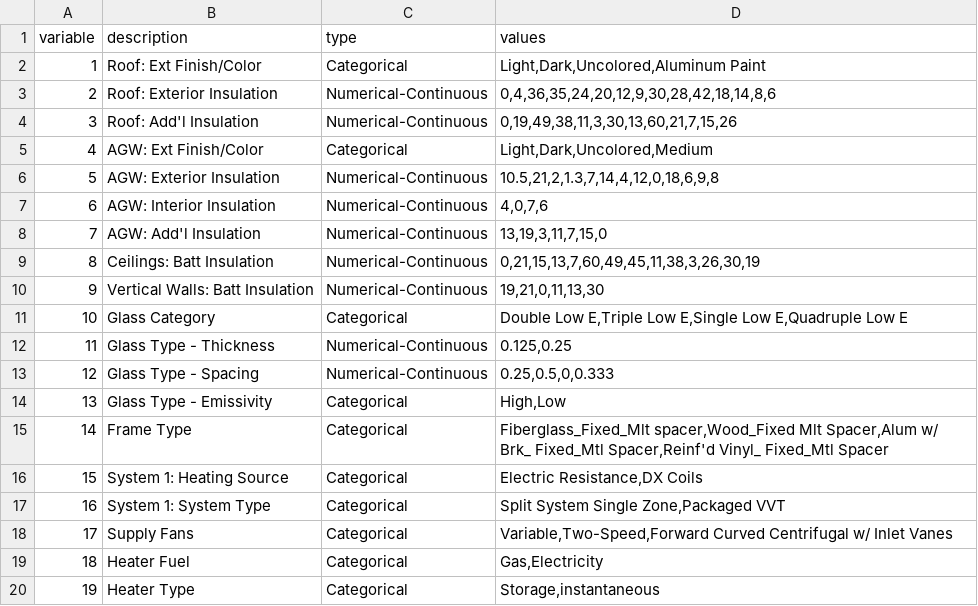
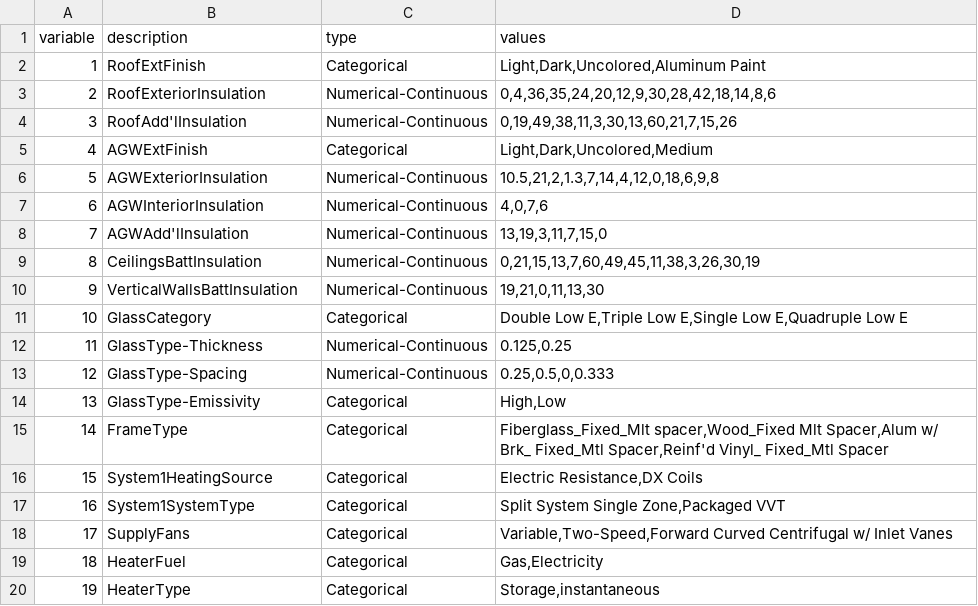
Before and after one commit to utaresearch/searesources, a CSV file: RET_Green_Building/RET -Variables_level.csv, drawn as a sheet.

Commit message:
Updating the name of variables
there was some discrepancies between variable level file and tree rules file.

```diff
--- a/RET_Green_Building/RET -Variables_level.csv
+++ b/RET_Green_Building/RET -Variables_level.csv
@@ -1,20 +1,20 @@
 variable,description,type,values
-1,Roof: Ext Finish/Color,Categorical,"Light,Dark,Uncolored,Aluminum Paint"
-2,Roof: Exterior Insulation,Numerical-Continuous,"0,4,36,35,24,20,12,9,30,28,42,18,14,8,6"
-3,Roof: Add'l Insulation,Numerical-Continuous,"0,19,49,38,11,3,30,13,60,21,7,15,26"
-4,AGW: Ext Finish/Color,Categorical,"Light,Dark,Uncolored,Medium"
-5,AGW: Exterior Insulation,Numerical-Continuous,"10.5,21,2,1.3,7,14,4,12,0,18,6,9,8"
-6,AGW: Interior Insulation,Numerical-Continuous,"4,0,7,6"
-7,AGW: Add'l Insulation,Numerical-Continuous,"13,19,3,11,7,15,0"
-8,Ceilings: Batt Insulation,Numerical-Continuous,"0,21,15,13,7,60,49,45,11,38,3,26,30,19"
-9,Vertical Walls: Batt Insulation,Numerical-Continuous,"19,21,0,11,13,30"
-10,Glass Category,Categorical,"Double Low E,Triple Low E,Single Low E,Quadruple Low E"
-11,Glass Type - Thickness,Numerical-Continuous,"0.125,0.25"
-12,Glass Type - Spacing,Numerical-Continuous,"0.25,0.5,0,0.333"
-13,Glass Type - Emissivity,Categorical,"High,Low"
-14,Frame Type,Categorical,"Fiberglass_Fixed_Mlt spacer,Wood_Fixed Mlt Spacer,Alum w/ Brk_ Fixed_Mtl Spacer,Reinf'd Vinyl_ Fixed_Mtl Spacer"
-15,System 1: Heating Source,Categorical,"Electric Resistance,DX Coils"
-16,System 1: System Type,Categorical,"Split System Single Zone,Packaged VVT"
-17,Supply Fans,Categorical,"Variable,Two-Speed,Forward Curved Centrifugal w/ Inlet Vanes"
-18,Heater Fuel,Categorical,"Gas,Electricity"
-19,Heater Type,Categorical,"Storage,instantaneous"
+1,RoofExtFinish,Categorical,"Light,Dark,Uncolored,Aluminum Paint"
+2,RoofExteriorInsulation,Numerical-Continuous,"0,4,36,35,24,20,12,9,30,28,42,18,14,8,6"
+3,RoofAdd'lInsulation,Numerical-Continuous,"0,19,49,38,11,3,30,13,60,21,7,15,26"
+4,AGWExtFinish,Categorical,"Light,Dark,Uncolored,Medium"
+5,AGWExteriorInsulation,Numerical-Continuous,"10.5,21,2,1.3,7,14,4,12,0,18,6,9,8"
+6,AGWInteriorInsulation,Numerical-Continuous,"4,0,7,6"
+7,AGWAdd'lInsulation,Numerical-Continuous,"13,19,3,11,7,15,0"
+8,CeilingsBattInsulation,Numerical-Continuous,"0,21,15,13,7,60,49,45,11,38,3,26,30,19"
+9,VerticalWallsBattInsulation,Numerical-Continuous,"19,21,0,11,13,30"
+10,GlassCategory,Categorical,"Double Low E,Triple Low E,Single Low E,Quadruple Low E"
+11,GlassType-Thickness,Numerical-Continuous,"0.125,0.25"
+12,GlassType-Spacing,Numerical-Continuous,"0.25,0.5,0,0.333"
+13,GlassType-Emissivity,Categorical,"High,Low"
+14,FrameType,Categorical,"Fiberglass_Fixed_Mlt spacer,Wood_Fixed Mlt Spacer,Alum w/ Brk_ Fixed_Mtl Spacer,Reinf'd Vinyl_ Fixed_Mtl Spacer"
+15,System1HeatingSource,Categorical,"Electric Resistance,DX Coils"
+16,System1SystemType,Categorical,"Split System Single Zone,Packaged VVT"
+17,SupplyFans,Categorical,"Variable,Two-Speed,Forward Curved Centrifugal w/ Inlet Vanes"
+18,HeaterFuel,Categorical,"Gas,Electricity"
+19,HeaterType,Categorical,"Storage,instantaneous"
```
